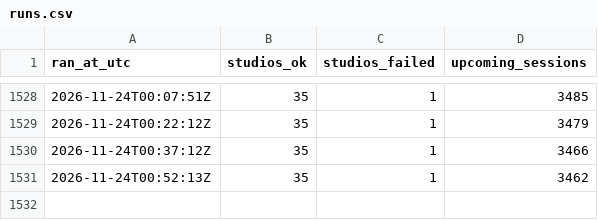
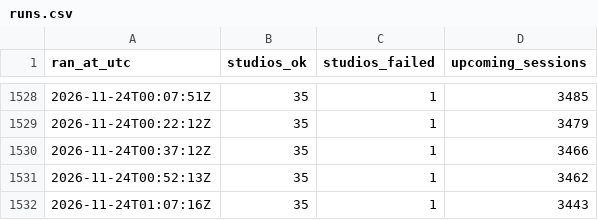
Before and after one commit to theandresgarza/competitor-tracker, a CSV file: data/runs.csv, drawn as a sheet; only a part is shown, gaps mark what is left out.

```diff
--- a/data/runs.csv
+++ b/data/runs.csv
@@ -1531 +1531,2 @@ ran_at_utc,studios_ok,studios_failed,upcoming_sessions
 2026-11-24T00:52:13Z,35,1,3462
+2026-11-24T01:07:16Z,35,1,3443
```
Also changed, not shown: data/slots-2026-11.csv, 3 other files.
